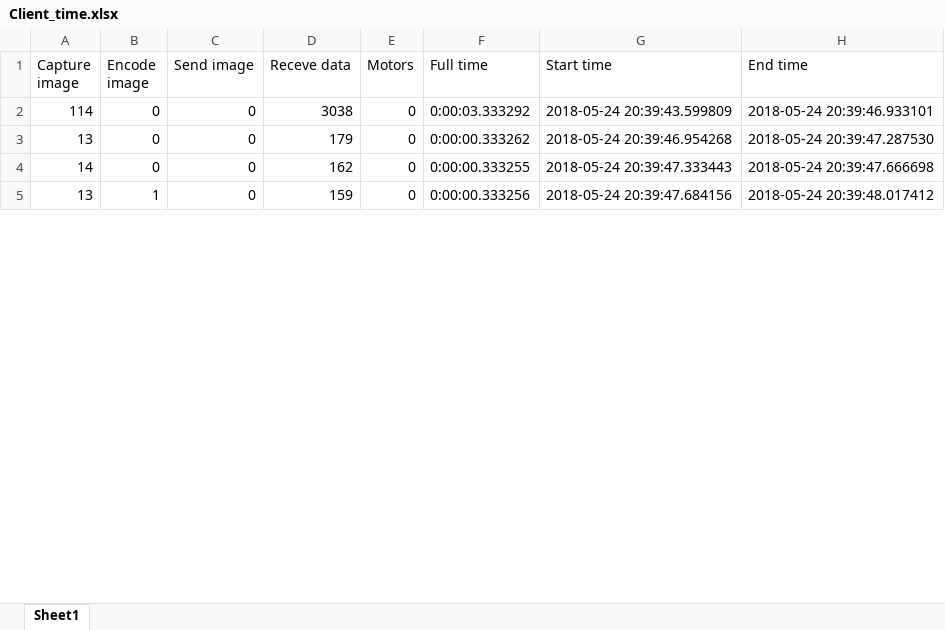
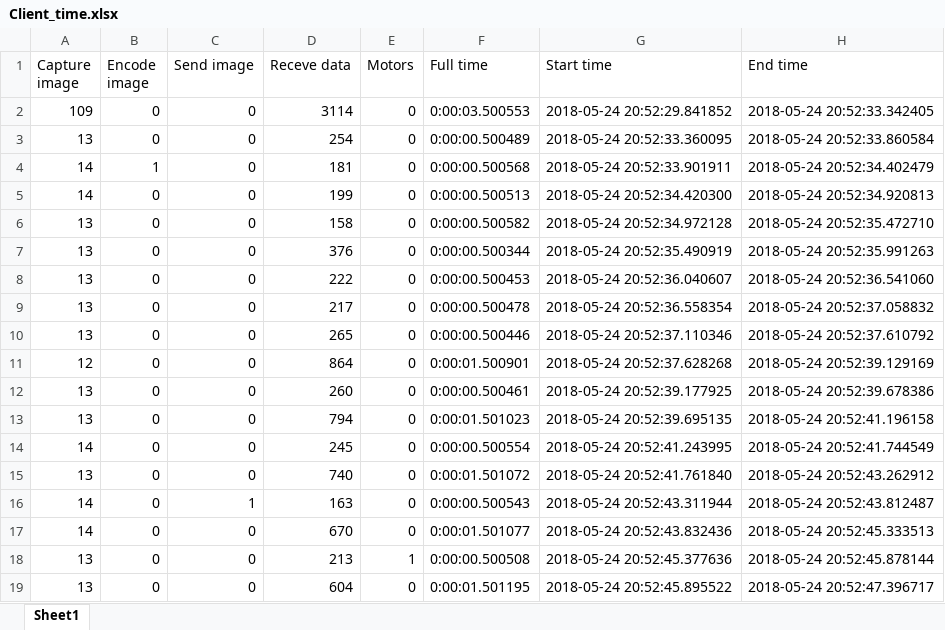
Before and after one commit to elicul/Self_Driving_RC_Car, an Excel workbook: Client_time.xlsx, sheet Sheet1, drawn as a sheet; only a part is shown; values as stored, in another font and other column widths than the file's, no borders; addresses are those after the commit; the diff covers the shown part only; the diff names each change by its address in the sheet, - before the commit and + after, or states it on an @@ line.

```diff
--- a/Client_time.xlsx (sheet Sheet1)
+++ b/Client_time.xlsx (sheet Sheet1)
+row 2: 109 | 0 | 0 | 3114 | 0 | 0:00:03.500553 | 2018-05-24 20:52:29.841852 | 2018-05-24 20:52:33.342405
+row 3: 13 | 0 | 0 | 254 | 0 | 0:00:00.500489 | 2018-05-24 20:52:33.360095 | 2018-05-24 20:52:33.860584
+row 4: 14 | 1 | 0 | 181 | 0 | 0:00:00.500568 | 2018-05-24 20:52:33.901911 | 2018-05-24 20:52:34.402479
+row 5: 14 | 0 | 0 | 199 | 0 | 0:00:00.500513 | 2018-05-24 20:52:34.420300 | 2018-05-24 20:52:34.920813
+row 6: 13 | 0 | 0 | 158 | 0 | 0:00:00.500582 | 2018-05-24 20:52:34.972128 | 2018-05-24 20:52:35.472710
-A7 (Capture image): 114
+A7 (Capture image): 13
-D7 (Receve data): 3038
+D7 (Receve data): 376
-F7 (Full time): 0:00:03.333292
+F7 (Full time): 0:00:00.500344
-G7 (Start time): 2018-05-24 20:39:43.599809
+G7 (Start time): 2018-05-24 20:52:35.490919
-H7 (End time): 2018-05-24 20:39:46.933101
+H7 (End time): 2018-05-24 20:52:35.991263
+row 8: 13 | 0 | 0 | 222 | 0 | 0:00:00.500453 | 2018-05-24 20:52:36.040607 | 2018-05-24 20:52:36.541060
+row 9: 13 | 0 | 0 | 217 | 0 | 0:00:00.500478 | 2018-05-24 20:52:36.558354 | 2018-05-24 20:52:37.058832
+row 10: 13 | 0 | 0 | 265 | 0 | 0:00:00.500446 | 2018-05-24 20:52:37.110346 | 2018-05-24 20:52:37.610792
+row 11: 12 | 0 | 0 | 864 | 0 | 0:00:01.500901 | 2018-05-24 20:52:37.628268 | 2018-05-24 20:52:39.129169
+row 12: 13 | 0 | 0 | 260 | 0 | 0:00:00.500461 | 2018-05-24 20:52:39.177925 | 2018-05-24 20:52:39.678386
-D13 (Receve data): 179
+D13 (Receve data): 794
-F13 (Full time): 0:00:00.333262
+F13 (Full time): 0:00:01.501023
-G13 (Start time): 2018-05-24 20:39:46.954268
+G13 (Start time): 2018-05-24 20:52:39.695135
-H13 (End time): 2018-05-24 20:39:47.287530
+H13 (End time): 2018-05-24 20:52:41.196158
-D14 (Receve data): 162
+D14 (Receve data): 245
-F14 (Full time): 0:00:00.333255
+F14 (Full time): 0:00:00.500554
-G14 (Start time): 2018-05-24 20:39:47.333443
+G14 (Start time): 2018-05-24 20:52:41.243995
-H14 (End time): 2018-05-24 20:39:47.666698
+H14 (End time): 2018-05-24 20:52:41.744549
-B15 (Encode image): 1
+B15 (Encode image): 0
-D15 (Receve data): 159
+D15 (Receve data): 740
-F15 (Full time): 0:00:00.333256
+F15 (Full time): 0:00:01.501072
-G15 (Start time): 2018-05-24 20:39:47.684156
+G15 (Start time): 2018-05-24 20:52:41.761840
-H15 (End time): 2018-05-24 20:39:48.017412
+H15 (End time): 2018-05-24 20:52:43.262912
+row 16: 14 | 0 | 1 | 163 | 0 | 0:00:00.500543 | 2018-05-24 20:52:43.311944 | 2018-05-24 20:52:43.812487
+row 17: 14 | 0 | 0 | 670 | 0 | 0:00:01.501077 | 2018-05-24 20:52:43.832436 | 2018-05-24 20:52:45.333513
+row 18: 13 | 0 | 0 | 213 | 1 | 0:00:00.500508 | 2018-05-24 20:52:45.377636 | 2018-05-24 20:52:45.878144
+row 19: 13 | 0 | 0 | 604 | 0 | 0:00:01.501195 | 2018-05-24 20:52:45.895522 | 2018-05-24 20:52:47.396717
```
Also changed, not shown: 37 added rows, 1 removed row and 17 edited cells elsewhere in this sheet, Server_time.xlsx.
